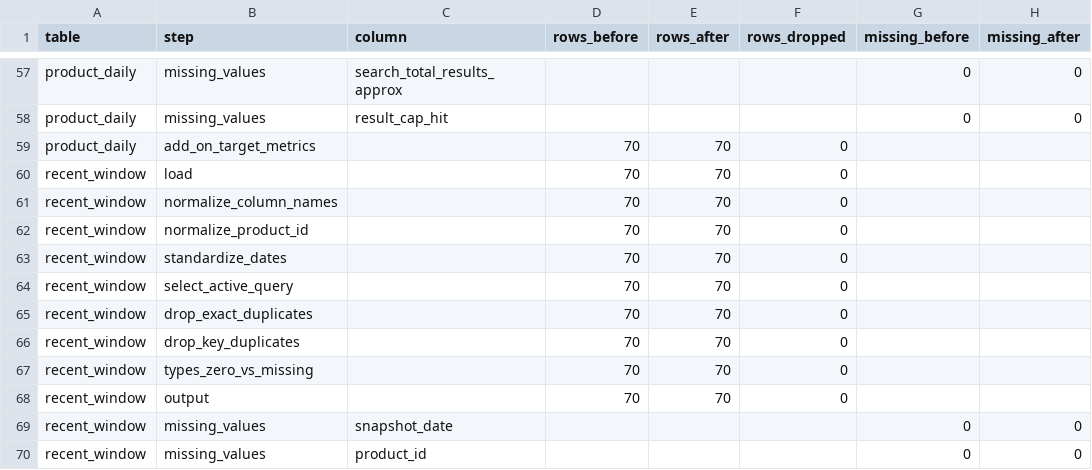
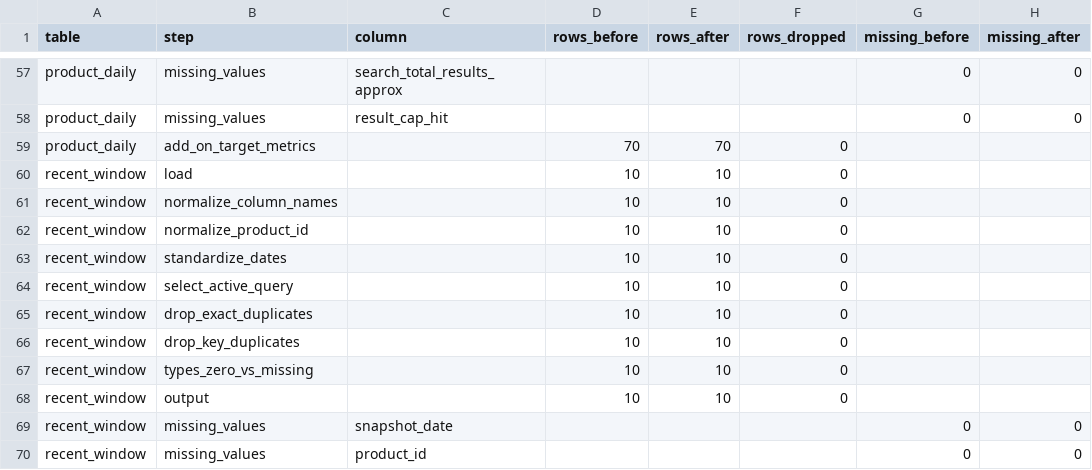
Before and after one commit to Ashwin-deals/viral-product-intelligence-, a CSV file: data/processed/cleaning_report_youtube.csv, drawn as a sheet; only a part is shown, gaps mark what is left out; the diff names each change by its address in the sheet, - before the commit and + after, or states it on an @@ line.

Commit message:
Fix string dtype compatibility in clean_youtube missing_mask and refresh YouTube cleaning report

```diff
--- a/data/processed/cleaning_report_youtube.csv
+++ b/data/processed/cleaning_report_youtube.csv
-D60:D68 (rows_before): 70
+D60:D68 (rows_before): 10
-E60:E68 (rows_after): 70
+E60:E68 (rows_after): 10
```
Also changed, not shown: 2 other files.
